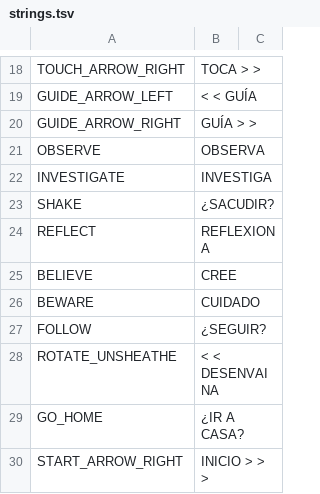
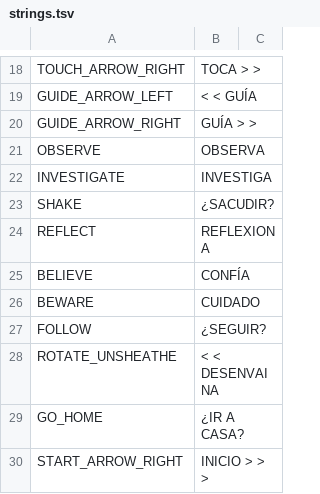
Before and after one commit to cesardeg/swordable, a TSV file: data/locales/spanish/strings.tsv, drawn as a sheet; only a part is shown, gaps mark what is left out.

```diff
--- a/data/locales/spanish/strings.tsv
+++ b/data/locales/spanish/strings.tsv
@@ -24,3 +24,3 @@ SHAKE	¿SACUDIR?
 REFLECT	REFLEXIONA	
-BELIEVE	CREE	
+BELIEVE	CONFÍA	
 BEWARE	CUIDADO	
```
Also changed, not shown: data/locales/portuguese/dialog.tsv, data/locales/spanish/dialog.tsv, 1 other file.
